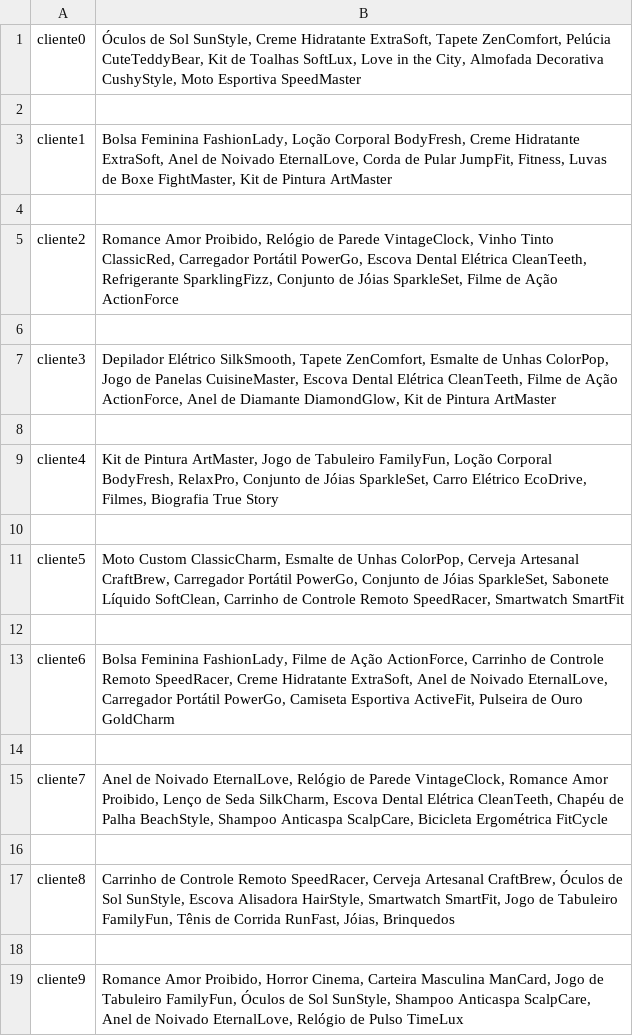
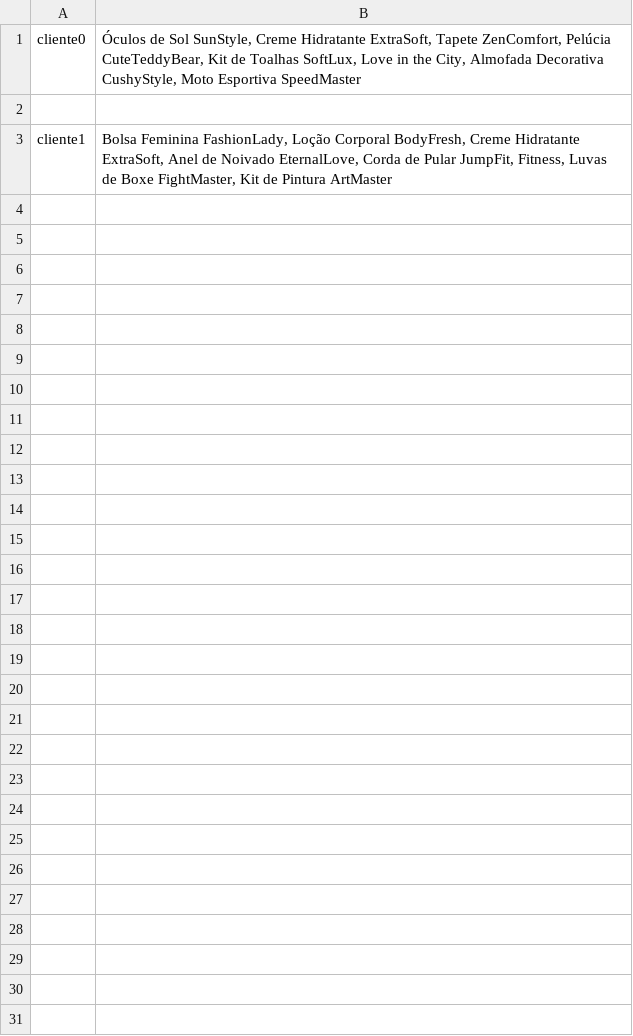
Before and after one commit to DEEPLERZERA/ChatBotGPTProject, a CSV file: dados/lista_de_compras_10_clientes.csv, drawn as a sheet.

```diff
--- a/dados/lista_de_compras_10_clientes.csv
+++ b/dados/lista_de_compras_10_clientes.csv
@@ -3,17 +3 @@ cliente0,"Óculos de Sol SunStyle, Creme Hidratante ExtraSoft, Tapete ZenComfort
 cliente1,"Bolsa Feminina FashionLady, Loção Corporal BodyFresh, Creme Hidratante ExtraSoft, Anel de Noivado EternalLove, Corda de Pular JumpFit, Fitness, Luvas de Boxe FightMaster, Kit de Pintura ArtMaster"
-
-cliente2,"Romance Amor Proibido, Relógio de Parede VintageClock, Vinho Tinto ClassicRed, Carregador Portátil PowerGo, Escova Dental Elétrica CleanTeeth, Refrigerante SparklingFizz, Conjunto de Jóias SparkleSet, Filme de Ação ActionForce"
-
-cliente3,"Depilador Elétrico SilkSmooth, Tapete ZenComfort, Esmalte de Unhas ColorPop, Jogo de Panelas CuisineMaster, Escova Dental Elétrica CleanTeeth, Filme de Ação ActionForce, Anel de Diamante DiamondGlow, Kit de Pintura ArtMaster"
-
-cliente4,"Kit de Pintura ArtMaster, Jogo de Tabuleiro FamilyFun, Loção Corporal BodyFresh, RelaxPro, Conjunto de Jóias SparkleSet, Carro Elétrico EcoDrive, Filmes, Biografia True Story"
-
-cliente5,"Moto Custom ClassicCharm, Esmalte de Unhas ColorPop, Cerveja Artesanal CraftBrew, Carregador Portátil PowerGo, Conjunto de Jóias SparkleSet, Sabonete Líquido SoftClean, Carrinho de Controle Remoto SpeedRacer, Smartwatch SmartFit"
-
-cliente6,"Bolsa Feminina FashionLady, Filme de Ação ActionForce, Carrinho de Controle Remoto SpeedRacer, Creme Hidratante ExtraSoft, Anel de Noivado EternalLove, Carregador Portátil PowerGo, Camiseta Esportiva ActiveFit, Pulseira de Ouro GoldCharm"
-
-cliente7,"Anel de Noivado EternalLove, Relógio de Parede VintageClock, Romance Amor Proibido, Lenço de Seda SilkCharm, Escova Dental Elétrica CleanTeeth, Chapéu de Palha BeachStyle, Shampoo Anticaspa ScalpCare, Bicicleta Ergométrica FitCycle"
-
-cliente8,"Carrinho de Controle Remoto SpeedRacer, Cerveja Artesanal CraftBrew, Óculos de Sol SunStyle, Escova Alisadora HairStyle, Smartwatch SmartFit, Jogo de Tabuleiro FamilyFun, Tênis de Corrida RunFast, Jóias, Brinquedos"
-
-cliente9,"Romance Amor Proibido, Horror Cinema, Carteira Masculina ManCard, Jogo de Tabuleiro FamilyFun, Óculos de Sol SunStyle, Shampoo Anticaspa ScalpCare, Anel de Noivado EternalLove, Relógio de Pulso TimeLux"
```
Also changed, not shown: 2 other files.
